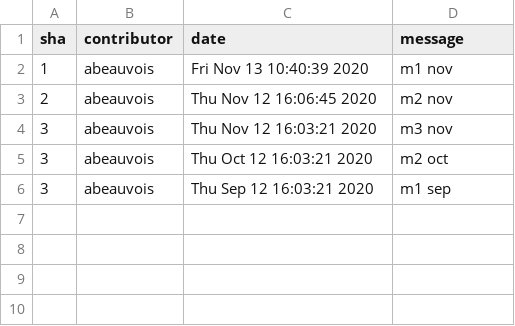
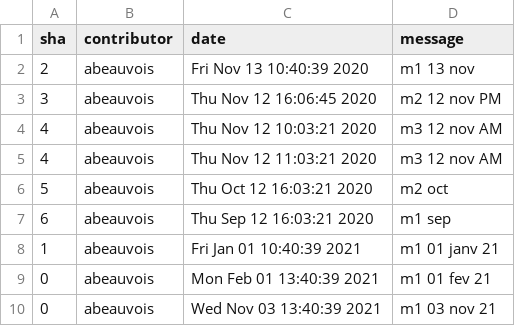
Before and after one commit to abeauvois/git-report, a CSV file: __tests__/test_file.csv, drawn as a sheet.

```diff
--- a/__tests__/test_file.csv
+++ b/__tests__/test_file.csv
@@ -1,6 +1,10 @@
 sha, contributor, date, message
-1, abeauvois, Fri Nov 13 10:40:39 2020, "m1 nov"
-2, abeauvois, Thu Nov 12 16:06:45 2020, "m2 nov"
-3, abeauvois, Thu Nov 12 16:03:21 2020, "m3 nov"
-3, abeauvois, Thu Oct 12 16:03:21 2020, "m2 oct"
-3, abeauvois, Thu Sep 12 16:03:21 2020, "m1 sep"
+2, abeauvois, Fri Nov 13 10:40:39 2020, "m1 13 nov"
+3, abeauvois, Thu Nov 12 16:06:45 2020, "m2 12 nov PM"
+4, abeauvois, Thu Nov 12 10:03:21 2020, "m3 12 nov AM"
+4, abeauvois, Thu Nov 12 11:03:21 2020, "m3 12 nov AM"
+5, abeauvois, Thu Oct 12 16:03:21 2020, "m2 oct"
+6, abeauvois, Thu Sep 12 16:03:21 2020, "m1 sep"
+1, abeauvois, Fri Jan 01 10:40:39 2021, "m1 01 janv 21"
+0, abeauvois, Mon Feb 01 13:40:39 2021, "m1 01 fev 21"
+0, abeauvois, Wed Nov 03 13:40:39 2021, "m1 03 nov 21"
```
Also changed, not shown: csv/real-world-git-log.csv, 7 other files.
